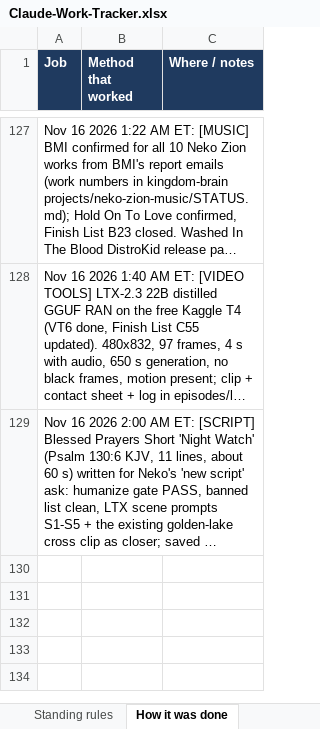
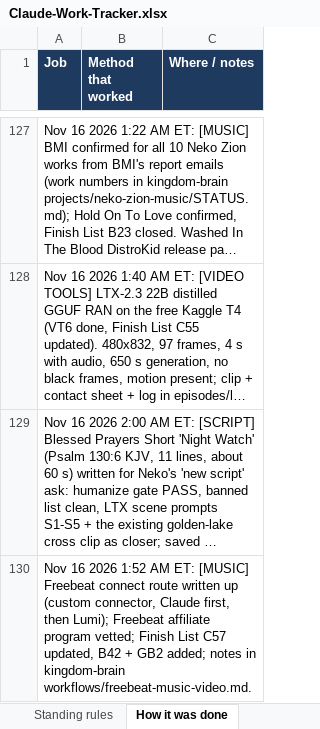
Before and after one commit to nekohusser-beep/morning-word-videos., an Excel workbook: overnight/Claude-Work-Tracker.xlsx, sheet How it was done, drawn as a sheet; only a part is shown, gaps mark what is left out; long unchanged cells end in …; values as stored, in another font and other column widths than the file's, no borders; the diff covers the shown part only; the diff names each change by its address in the sheet, - before the commit and + after, or states it on an @@ line.

```diff
--- a/overnight/Claude-Work-Tracker.xlsx (sheet How it was done)
+++ b/overnight/Claude-Work-Tracker.xlsx (sheet How it was done)
+row 130: Nov 16 2026 1:52 AM ET: [MUSIC] Freebeat connect route written up (custom connector, Claude first, then Lumi); Freebeat affiliate program vetted; Finish List C57 updated, B42 + GB2 added; notes in kingdom-brain workflows/freebeat-music-video.md.
```
Also changed, not shown: 1 added row elsewhere in this sheet, sheet Tasks, sheet Where we are, 21 other files.
